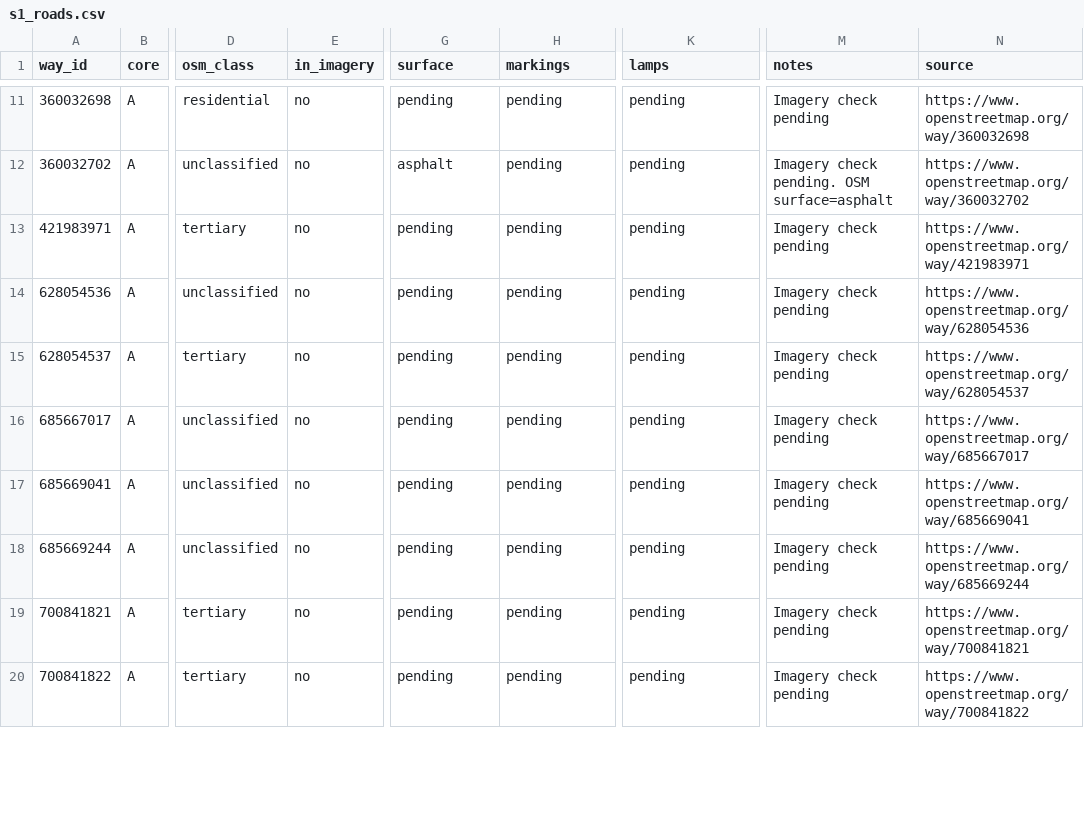
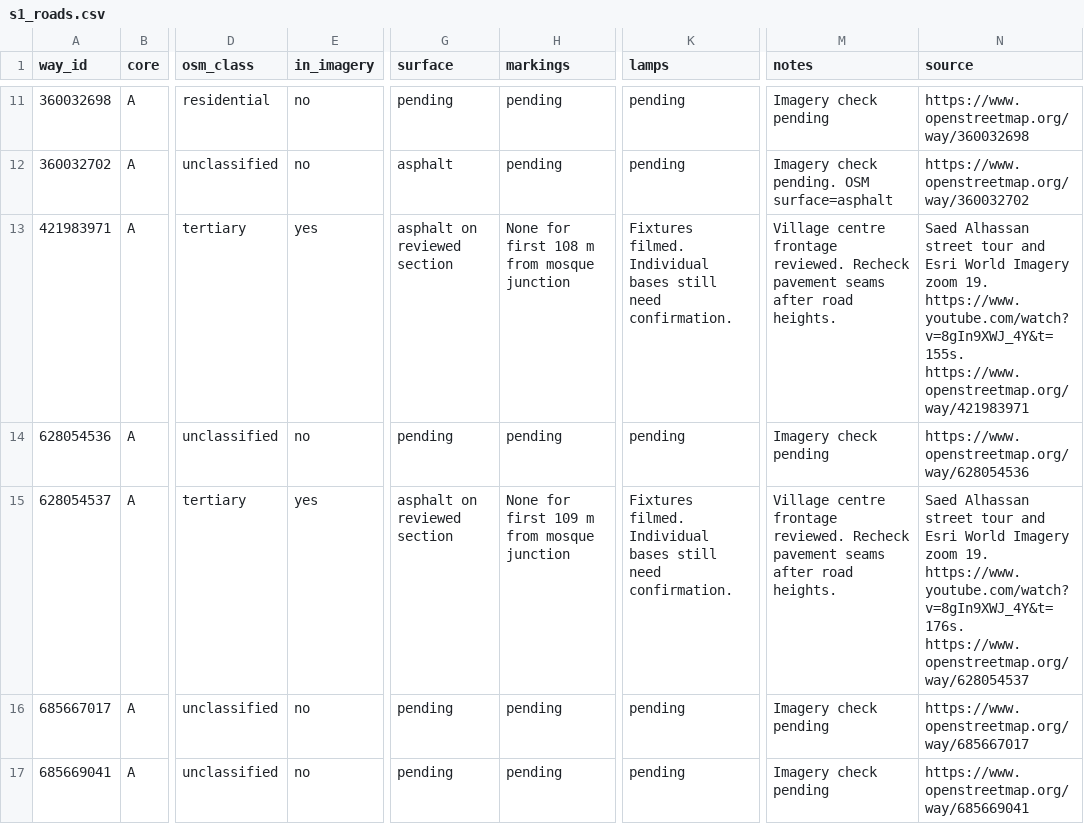
Before and after one commit to AdamElHassanDev/koura-track, a CSV file: koura/overrides/s1_roads.csv, drawn as a sheet; only a part is shown, gaps mark what is left out; the shorter side is filled out with more unchanged rows; the diff names each change by its address in the sheet, - before the commit and + after, or states it on an @@ line.

```diff
--- a/koura/overrides/s1_roads.csv
+++ b/koura/overrides/s1_roads.csv
-E13 (in_imagery): no
+E13 (in_imagery): yes
-G13 (surface): pending
+G13 (surface): asphalt on reviewed section
-H13 (markings): pending
+H13 (markings): None for first 108 m from mosque junction
-K13 (lamps): pending
+K13 (lamps): Fixtures filmed. Individual bases still need confirmation.
-M13 (notes): Imagery check pending
+M13 (notes): Village centre frontage reviewed. Recheck pavement seams after road heights.
-N13 (source): https://www.openstreetmap.org/way/421983971
+N13 (source): Saed Alhassan street tour and Esri World Imagery zoom 19. https://www.youtube.com/watch?v=8gIn9XWJ_4Y&t=155s. https://www.openstreetmap.org/way/421983971
-E15 (in_imagery): no
+E15 (in_imagery): yes
-G15 (surface): pending
+G15 (surface): asphalt on reviewed section
-H15 (markings): pending
+H15 (markings): None for first 109 m from mosque junction
-K15 (lamps): pending
+K15 (lamps): Fixtures filmed. Individual bases still need confirmation.
-M15 (notes): Imagery check pending
+M15 (notes): Village centre frontage reviewed. Recheck pavement seams after road heights.
-N15 (source): https://www.openstreetmap.org/way/628054537
+N15 (source): Saed Alhassan street tour and Esri World Imagery zoom 19. https://www.youtube.com/watch?v=8gIn9XWJ_4Y&t=176s. https://www.openstreetmap.org/way/628054537
```
Also changed, not shown: koura/overrides/s1_buildings.csv, 2 other files.
